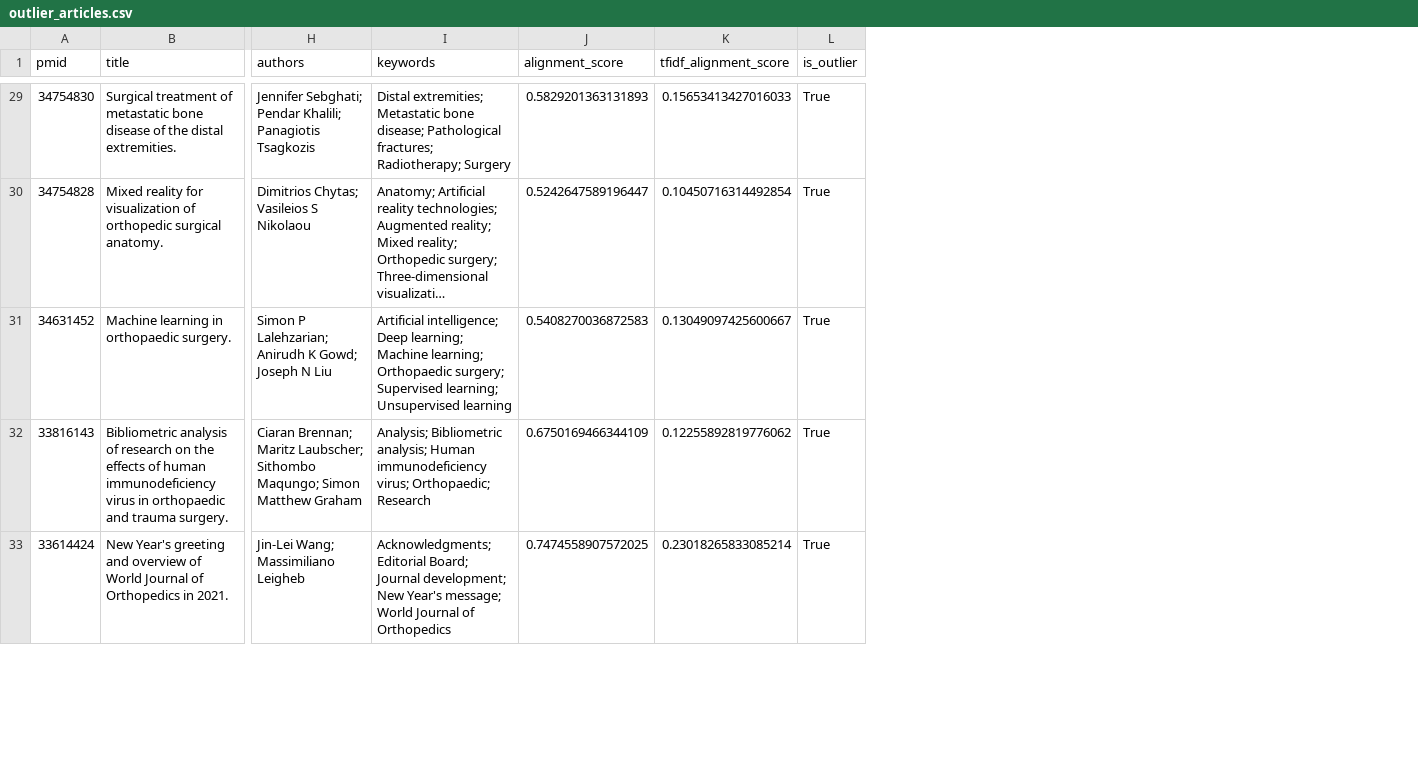
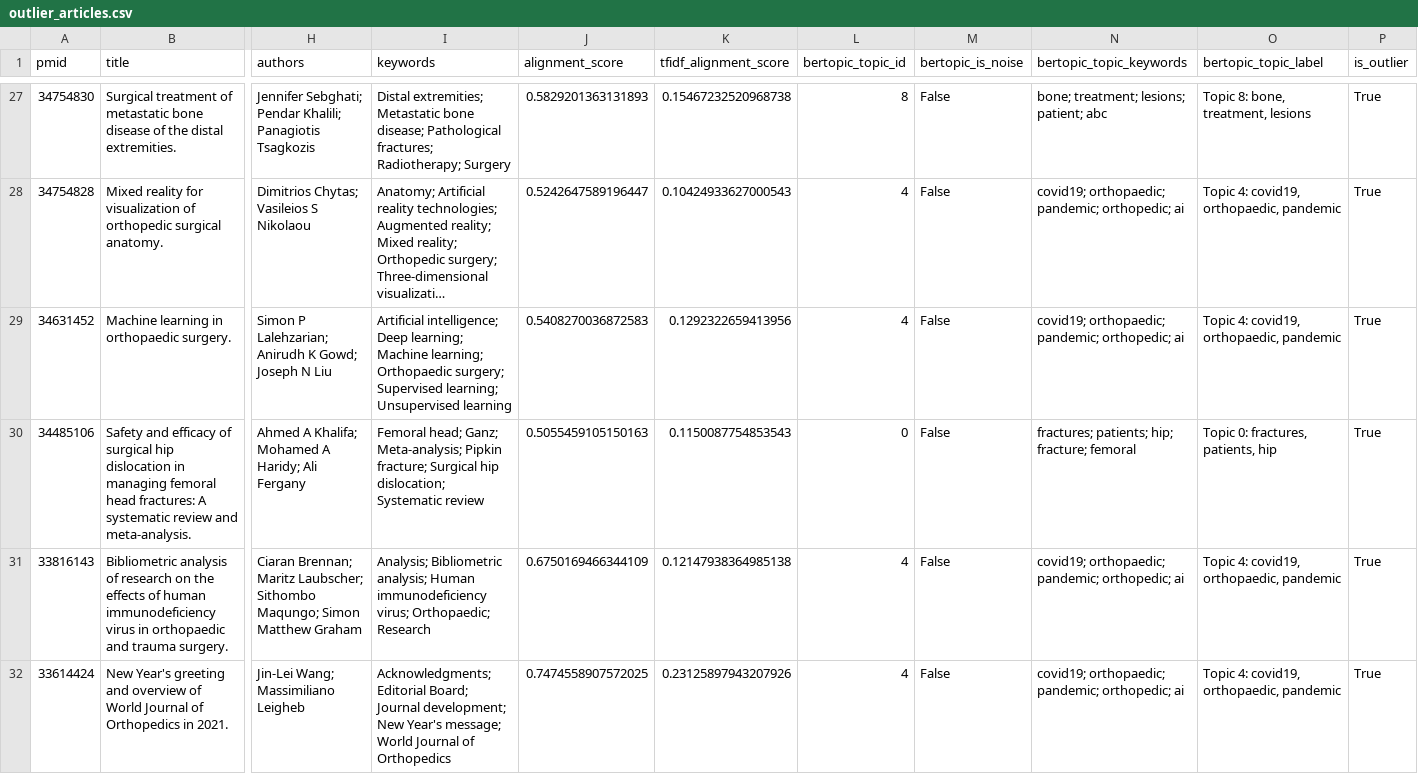
Before and after one commit to alessandro-macchi/Thematic_Alignment-NLP, a CSV file: reports/tables/outlier_articles.csv, drawn as a sheet; only a part is shown, gaps mark what is left out; long unchanged cells end in …; addresses are those after the commit; rows hold the shown columns only; the diff covers the shown part only; the diff names each change by its address in the sheet, - before the commit and + after, or states it on an @@ line.

```diff
--- a/reports/tables/outlier_articles.csv
+++ b/reports/tables/outlier_articles.csv
+column L (bertopic_topic_id), rows 27-29: 8 | 4 | 4; rows 31-32: 4 | 4
+column M (bertopic_is_noise), rows 27-29: all False; rows 31-32: False | False
+column N (bertopic_topic_keywords), rows 27-29: bone; treatment; lesions; patient; abc | covid19; orthopaedic; pandemic; orthopedic; ai | covid19; orthopaedic; pandemic; orthopedic; ai; rows 31-32: covid19; orthopaedic; pandemic; orthopedic; ai | covid19; orthopaedic; pandemic; orthopedic; ai
+column O (bertopic_topic_label), rows 27-29: Topic 8: bone, treatment, lesions | Topic 4: covid19, orthopaedic, pandemic | Topic 4: covid19, orthopaedic, pandemic; rows 31-32: Topic 4: covid19, orthopaedic, pandemic | Topic 4: covid19, orthopaedic, pandemic
-K27 (tfidf_alignment_score): 0.15653413427016033
+K27 (tfidf_alignment_score): 0.15467232520968738
-K28 (tfidf_alignment_score): 0.10450716314492854
+K28 (tfidf_alignment_score): 0.10424933627000543
-K29 (tfidf_alignment_score): 0.13049097425600667
+K29 (tfidf_alignment_score): 0.1292322659413956
+row 30: 34485106 | Safety and efficacy of surgical hip dislocation in managing femoral head fractures: A systematic review and meta-analysis. | Ahmed A Khalifa; Mohamed A Haridy; Ali Fergany | Femoral head; Ganz; Meta-analysis; Pipkin fracture; Surgical hip dislocation; Systematic review | 0.5055459105150163 | 0.1150087754853543 | 0 | False | fractures; patients; hip; fracture; femoral | Topic 0: fractures, patients, hip | True
-K31 (tfidf_alignment_score): 0.12255892819776062
+K31 (tfidf_alignment_score): 0.12147938364985138
-K32 (tfidf_alignment_score): 0.23018265833085214
+K32 (tfidf_alignment_score): 0.23125897943207926
```
Also changed, not shown: 3 added rows, 2 removed rows and 38 edited cells elsewhere in this file, reports/tables/least_aligned_articles.csv, reports/tables/top_aligned_articles.csv, 15 other files.
